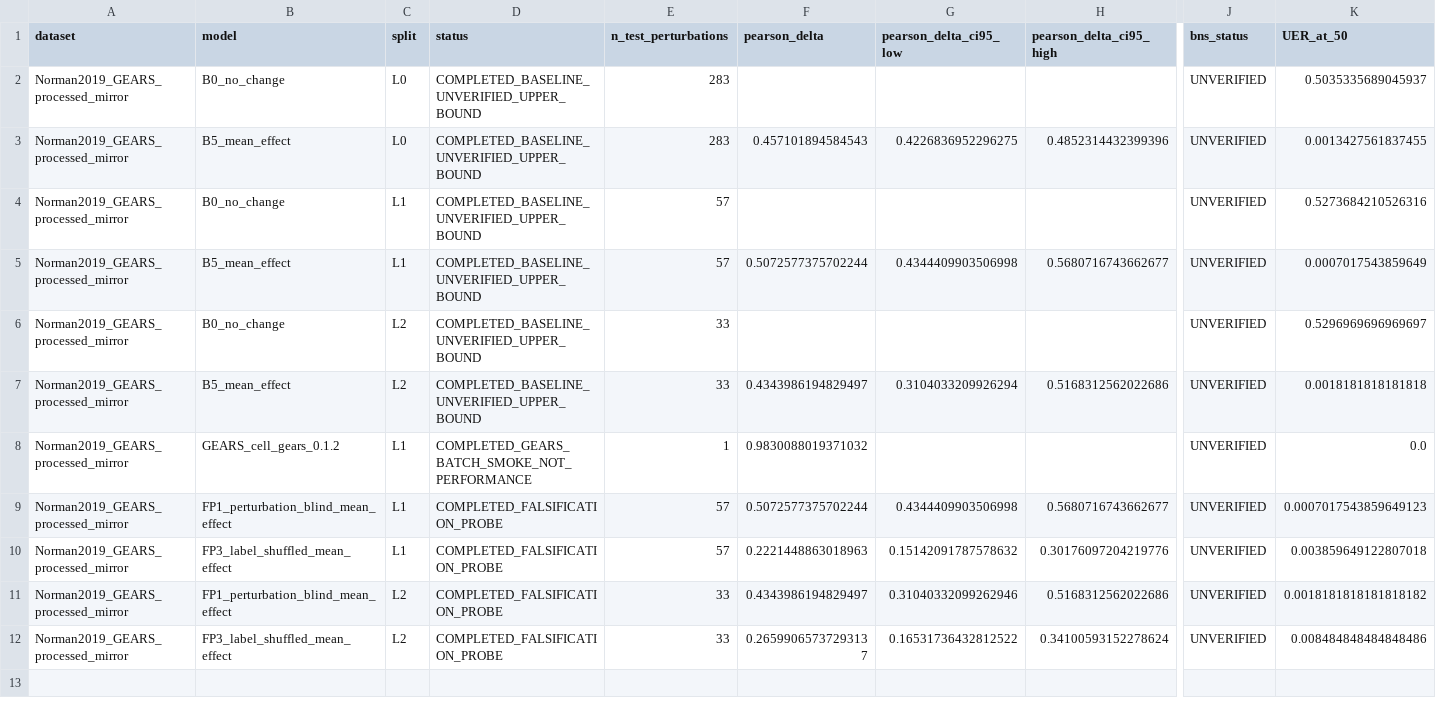
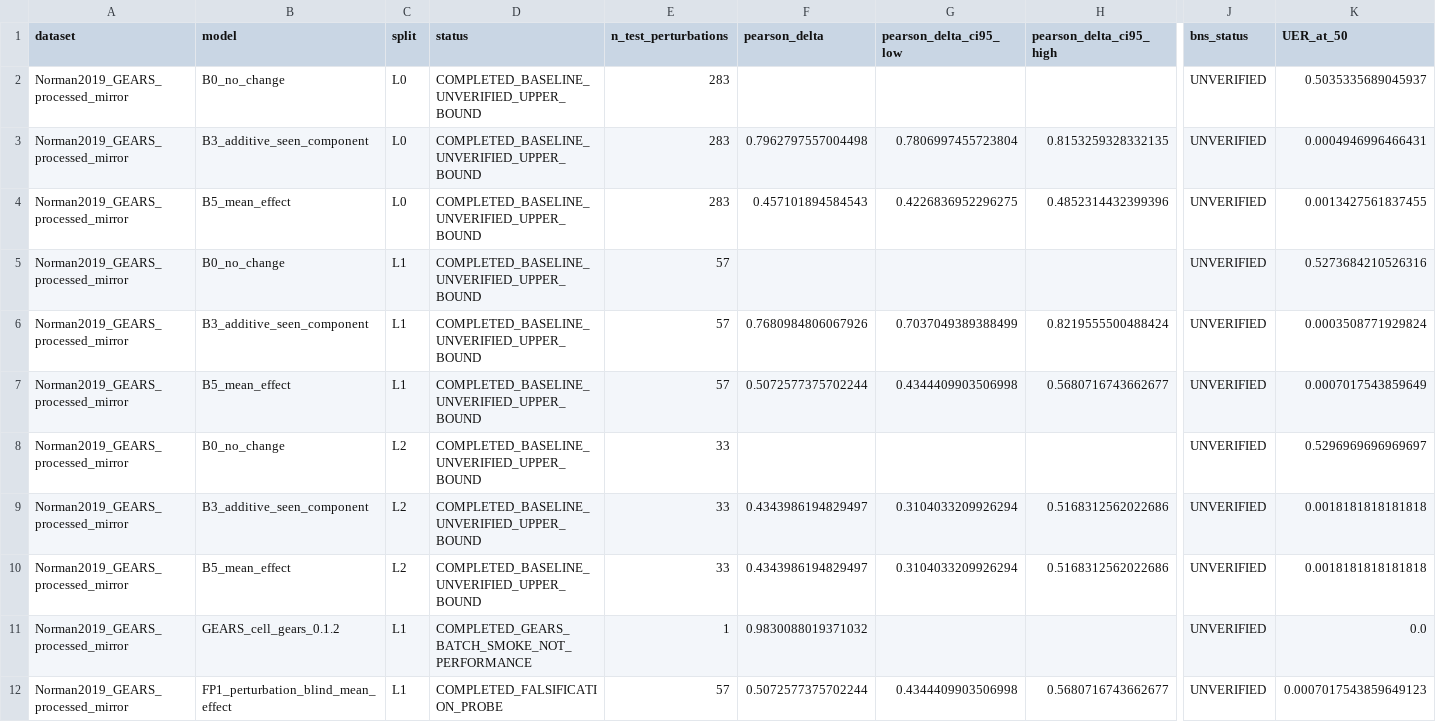
Before and after one commit to seefreewind/VirtualPerturb-Audit, a CSV file: results/pilot/pilot_summary.csv, drawn as a sheet; only a part is shown, gaps mark what is left out; the shorter side is filled out with more unchanged rows; rows hold the shown columns only; the diff covers the shown part only; the diff names each change by its address in the sheet, - before the commit and + after, or states it on an @@ line.

Commit message:
Add additive baseline and FP2 probe

```diff
--- a/results/pilot/pilot_summary.csv
+++ b/results/pilot/pilot_summary.csv
+row 3: Norman2019_GEARS_processed_mirror | B3_additive_seen_component | L0 | COMPLETED_BASELINE_UNVERIFIED_UPPER_BOUND | 283 | 0.7962797557004498 | 0.7806997455723804 | 0.8153259328332135 | UNVERIFIED | 0.0004946996466431
+row 6: Norman2019_GEARS_processed_mirror | B3_additive_seen_component | L1 | COMPLETED_BASELINE_UNVERIFIED_UPPER_BOUND | 57 | 0.7680984806067926 | 0.7037049389388499 | 0.8219555500488424 | UNVERIFIED | 0.0003508771929824
+row 9: Norman2019_GEARS_processed_mirror | B3_additive_seen_component | L2 | COMPLETED_BASELINE_UNVERIFIED_UPPER_BOUND | 33 | 0.4343986194829497 | 0.3104033209926294 | 0.5168312562022686 | UNVERIFIED | 0.0018181818181818
```
Also changed, not shown: 2 added rows elsewhere in this file, results/pilot/null_envelope_sensitivity.csv, results/tables/table5_primary_pilot_metrics.csv, 37 other files.
